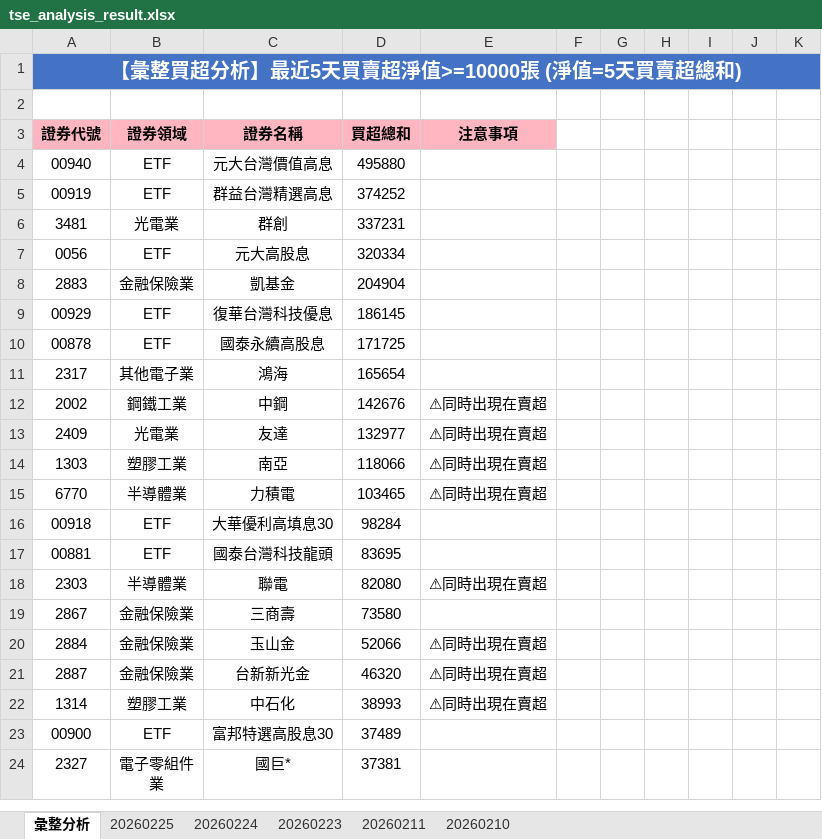
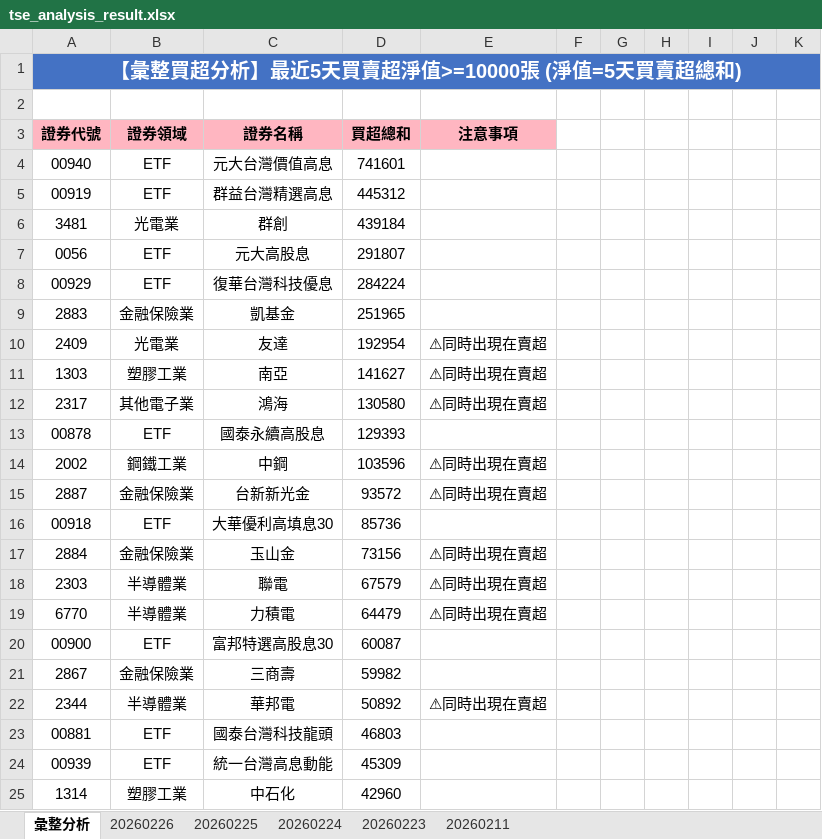
Before and after one commit to ccupcpop/GetDailyStock, an Excel workbook: StockInfo/tse_analysis_result.xlsx, sheet 彙整分析, drawn as a sheet; only a part is shown; the shorter side is filled out with more unchanged rows; values as stored, in another font and other column widths than the file's, no borders; removed rows and columns are numbered as before the commit, all else as after; the diff covers the shown part only; the diff names each change by its address in the sheet, - before the commit and + after, or states it on an @@ line.

```diff
--- a/StockInfo/tse_analysis_result.xlsx (sheet 彙整分析)
+++ b/StockInfo/tse_analysis_result.xlsx (sheet 彙整分析)
-sheet tab: 20260210
+sheet tab: 20260226
-D4: 495880
+D4: 741601
-D5: 374252
+D5: 445312
-D6: 337231
+D6: 439184
-D7: 320334
+D7: 291807
-row 8: 2883 | 金融保險業 | 凱基金 | 204904
-D8: 186145
+D8: 284224
-row 10: 00878 | ETF | 國泰永續高股息 | 171725
-row 11: 2317 | 其他電子業 | 鴻海 | 165654
-row 12: 2002 | 鋼鐵工業 | 中鋼 | 142676 | ⚠同時出現在賣超
+row 9: 2883 | 金融保險業 | 凱基金 | 251965
-D10: 132977
+D10: 192954
-D11: 118066
+D11: 141627
-row 15: 6770 | 半導體業 | 力積電 | 103465 | ⚠同時出現在賣超
+row 12: 2317 | 其他電子業 | 鴻海 | 130580 | ⚠同時出現在賣超
+row 13: 00878 | ETF | 國泰永續高股息 | 129393
+row 14: 2002 | 鋼鐵工業 | 中鋼 | 103596 | ⚠同時出現在賣超
+row 15: 2887 | 金融保險業 | 台新新光金 | 93572 | ⚠同時出現在賣超
-D16: 98284
+D16: 85736
-row 17: 00881 | ETF | 國泰台灣科技龍頭 | 83695
+row 17: 2884 | 金融保險業 | 玉山金 | 73156 | ⚠同時出現在賣超
-D18: 82080
+D18: 67579
+row 19: 6770 | 半導體業 | 力積電 | 64479 | ⚠同時出現在賣超
+row 20: 00900 | ETF | 富邦特選高股息30 | 60087
-D21: 73580
+D21: 59982
-row 20: 2884 | 金融保險業 | 玉山金 | 52066 | ⚠同時出現在賣超
-row 21: 2887 | 金融保險業 | 台新新光金 | 46320 | ⚠同時出現在賣超
+row 22: 2344 | 半導體業 | 華邦電 | 50892 | ⚠同時出現在賣超
+row 23: 00881 | ETF | 國泰台灣科技龍頭 | 46803
+row 24: 00939 | ETF | 統一台灣高息動能 | 45309
-D25: 38993
+D25: 42960
-E25: ⚠同時出現在賣超
+E25: (empty)
-row 23: 00900 | ETF | 富邦特選高股息30 | 37489
```
Also changed, not shown: 35 added rows, 41 removed rows and 33 edited cells elsewhere in this sheet, sheet 20260225, StockInfo/otc_analysis_result.xlsx, 12 other files.
